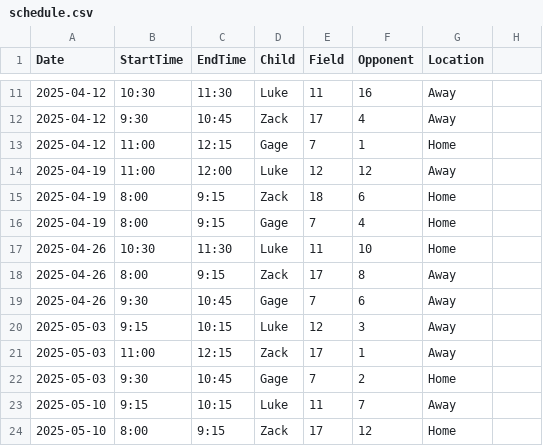
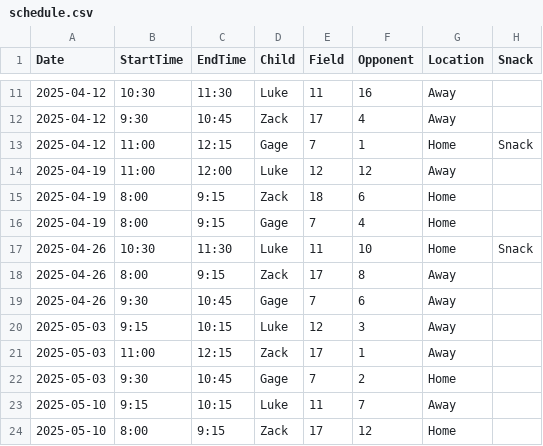
Before and after one commit to tomgigler/soccer, a CSV file: schedule.csv, drawn as a sheet; only a part is shown, gaps mark what is left out; the diff names each change by its address in the sheet, - before the commit and + after, or states it on an @@ line.

Commit message:
Add snacks

```diff
--- a/schedule.csv
+++ b/schedule.csv
-H1: (empty)
+H1: Snack
-H13 (Snack): (empty)
+H13 (Snack): Snack
-H17 (Snack): (empty)
+H17 (Snack): Snack
```
Also changed, not shown: 1 other file.
